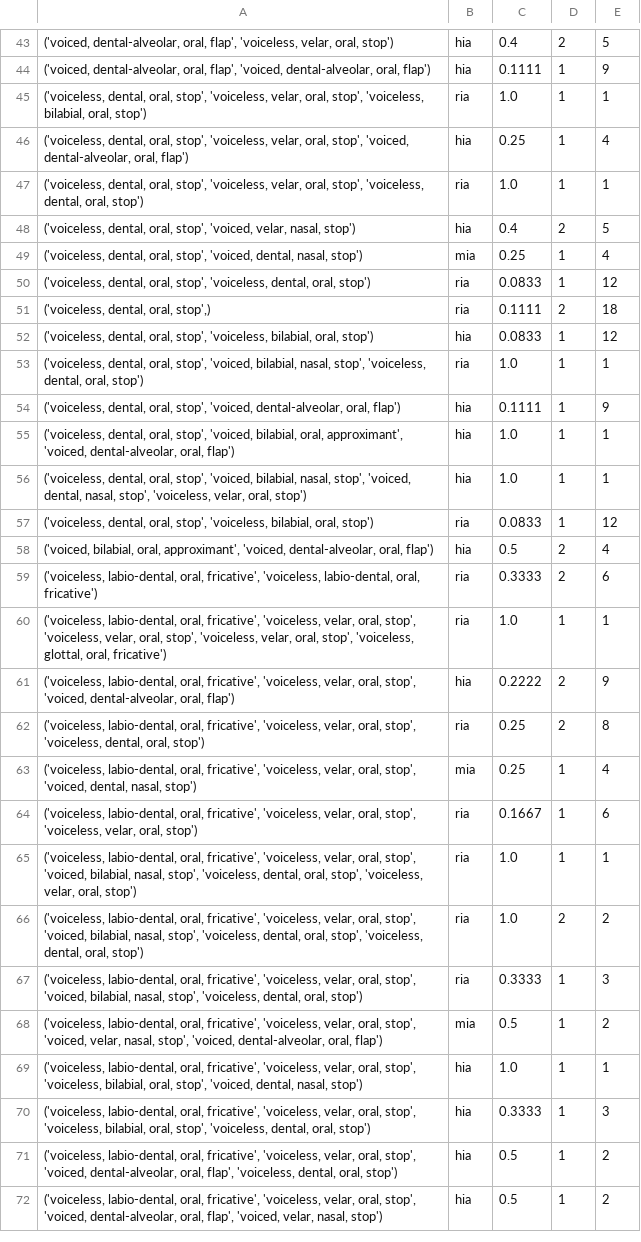
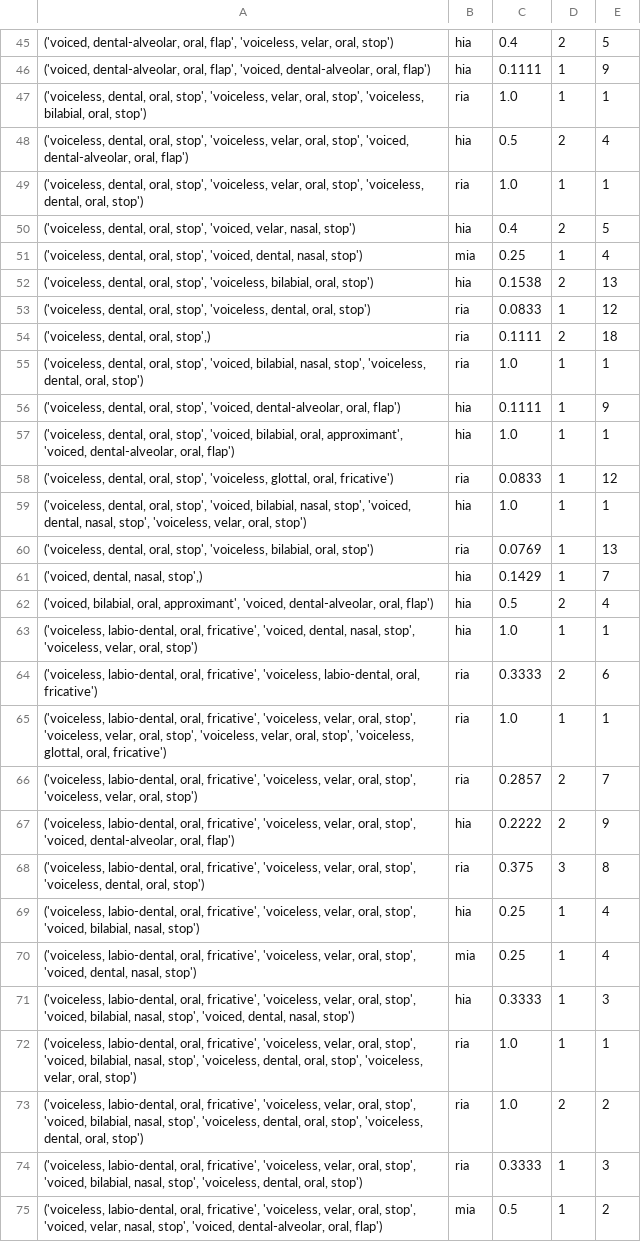
Before and after one commit to Selinalkan/QP1, a TSV file: Linguistic-Analysis/HMR_-hia-mia-ria_/6_HMR_C-feat-suffix_prob.tsv, drawn as a sheet; only a part is shown, gaps mark what is left out; the shorter side is filled out with more unchanged rows; the diff covers the shown part only.

Commit message:
Added 6 more words to the main data set

```diff
--- a/Linguistic-Analysis/HMR_-hia-mia-ria_/6_HMR_C-feat-suffix_prob.tsv
+++ b/Linguistic-Analysis/HMR_-hia-mia-ria_/6_HMR_C-feat-suffix_prob.tsv
@@ -45,3 +47,3 @@
 ('voiceless, dental, oral, stop', 'voiceless, velar, oral, stop', 'voiceless, bilabial, oral, stop')	ria	1.0	1	1
-('voiceless, dental, oral, stop', 'voiceless, velar, oral, stop', 'voiced, dental-alveolar, oral, flap')	hia	0.25	1	4
+('voiceless, dental, oral, stop', 'voiceless, velar, oral, stop', 'voiced, dental-alveolar, oral, flap')	hia	0.5	2	4
 ('voiceless, dental, oral, stop', 'voiceless, velar, oral, stop', 'voiceless, dental, oral, stop')	ria	1.0	1	1
@@ -49,5 +51,5 @@
 ('voiceless, dental, oral, stop', 'voiced, dental, nasal, stop')	mia	0.25	1	4
+('voiceless, dental, oral, stop', 'voiceless, bilabial, oral, stop')	hia	0.1538	2	13
 ('voiceless, dental, oral, stop', 'voiceless, dental, oral, stop')	ria	0.0833	1	12
 ('voiceless, dental, oral, stop',)	ria	0.1111	2	18
-('voiceless, dental, oral, stop', 'voiceless, bilabial, oral, stop')	hia	0.0833	1	12
 ('voiceless, dental, oral, stop', 'voiced, bilabial, nasal, stop', 'voiceless, dental, oral, stop')	ria	1.0	1	1
@@ -55,11 +57,16 @@
 ('voiceless, dental, oral, stop', 'voiced, bilabial, oral, approximant', 'voiced, dental-alveolar, oral, flap')	hia	1.0	1	1
+('voiceless, dental, oral, stop', 'voiceless, glottal, oral, fricative')	ria	0.0833	1	12
 ('voiceless, dental, oral, stop', 'voiced, bilabial, nasal, stop', 'voiced, dental, nasal, stop', 'voiceless, velar, oral, stop')	hia	1.0	1	1
-('voiceless, dental, oral, stop', 'voiceless, bilabial, oral, stop')	ria	0.0833	1	12
+('voiceless, dental, oral, stop', 'voiceless, bilabial, oral, stop')	ria	0.0769	1	13
+('voiced, dental, nasal, stop',)	hia	0.1429	1	7
 ('voiced, bilabial, oral, approximant', 'voiced, dental-alveolar, oral, flap')	hia	0.5	2	4
+('voiceless, labio-dental, oral, fricative', 'voiced, dental, nasal, stop', 'voiceless, velar, oral, stop')	hia	1.0	1	1
 ('voiceless, labio-dental, oral, fricative', 'voiceless, labio-dental, oral, fricative')	ria	0.3333	2	6
 ('voiceless, labio-dental, oral, fricative', 'voiceless, velar, oral, stop', 'voiceless, velar, oral, stop', 'voiceless, velar, oral, stop', 'voiceless, glottal, oral, fricative')	ria	1.0	1	1
+('voiceless, labio-dental, oral, fricative', 'voiceless, velar, oral, stop', 'voiceless, velar, oral, stop')	ria	0.2857	2	7
 ('voiceless, labio-dental, oral, fricative', 'voiceless, velar, oral, stop', 'voiced, dental-alveolar, oral, flap')	hia	0.2222	2	9
-('voiceless, labio-dental, oral, fricative', 'voiceless, velar, oral, stop', 'voiceless, dental, oral, stop')	ria	0.25	2	8
+('voiceless, labio-dental, oral, fricative', 'voiceless, velar, oral, stop', 'voiceless, dental, oral, stop')	ria	0.375	3	8
+('voiceless, labio-dental, oral, fricative', 'voiceless, velar, oral, stop', 'voiced, bilabial, nasal, stop')	hia	0.25	1	4
 ('voiceless, labio-dental, oral, fricative', 'voiceless, velar, oral, stop', 'voiced, dental, nasal, stop')	mia	0.25	1	4
-('voiceless, labio-dental, oral, fricative', 'voiceless, velar, oral, stop', 'voiceless, velar, oral, stop')	ria	0.1667	1	6
+('voiceless, labio-dental, oral, fricative', 'voiceless, velar, oral, stop', 'voiced, bilabial, nasal, stop', 'voiced, dental, nasal, stop')	hia	0.3333	1	3
 ('voiceless, labio-dental, oral, fricative', 'voiceless, velar, oral, stop', 'voiced, bilabial, nasal, stop', 'voiceless, dental, oral, stop', 'voiceless, velar, oral, stop')	ria	1.0	1	1
```
Also changed, not shown: 5 added rows and 2 edited cells elsewhere in this file, Linguistic-Analysis/5_V-feat-suffix_prob.tsv, Linguistic-Analysis/6_C-feat-suffix_prob.tsv, 27 other files.
